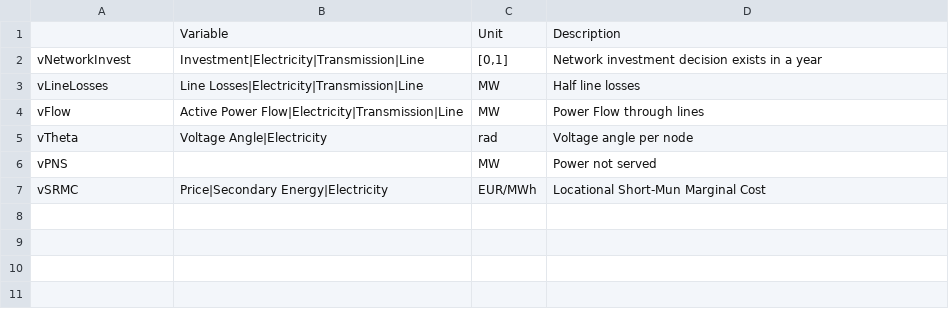
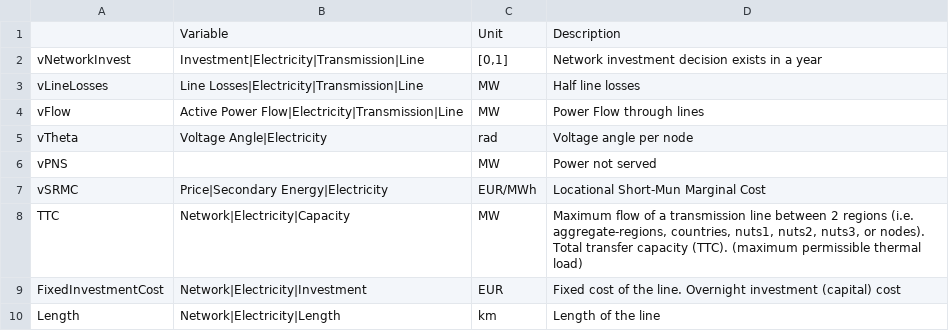
Before and after one commit to IIT-EnergySystemModels/openTEPES, a CSV file: scripts/openTEPES2IAMC/oT_IAMC_var_OD_PowerTransmission.csv, drawn as a sheet; the diff names each change by its address in the sheet, - before the commit and + after, or states it on an @@ line.

Commit message:
update openTEPES results to IAMC

```diff
--- a/scripts/openTEPES2IAMC/oT_IAMC_var_OD_PowerTransmission.csv
+++ b/scripts/openTEPES2IAMC/oT_IAMC_var_OD_PowerTransmission.csv
+row 8: TTC | Network|Electricity|Capacity | MW | Maximum flow of a transmission line between 2 regions (i.e. aggregate-regions, countries, nuts1, nuts2, nuts3, or nodes). Total transfer capacity (TTC). (maximum permissible thermal load)
+row 9: FixedInvestmentCost | Network|Electricity|Investment | EUR | Fixed cost of the line. Overnight investment (capital) cost
+row 10: Length | Network|Electricity|Length | km | Length of the line
```
Also changed, not shown: scripts/openTEPES2IAMC/oT_IAMC_var_ID_PowerTransmission.csv, 2 other files.
